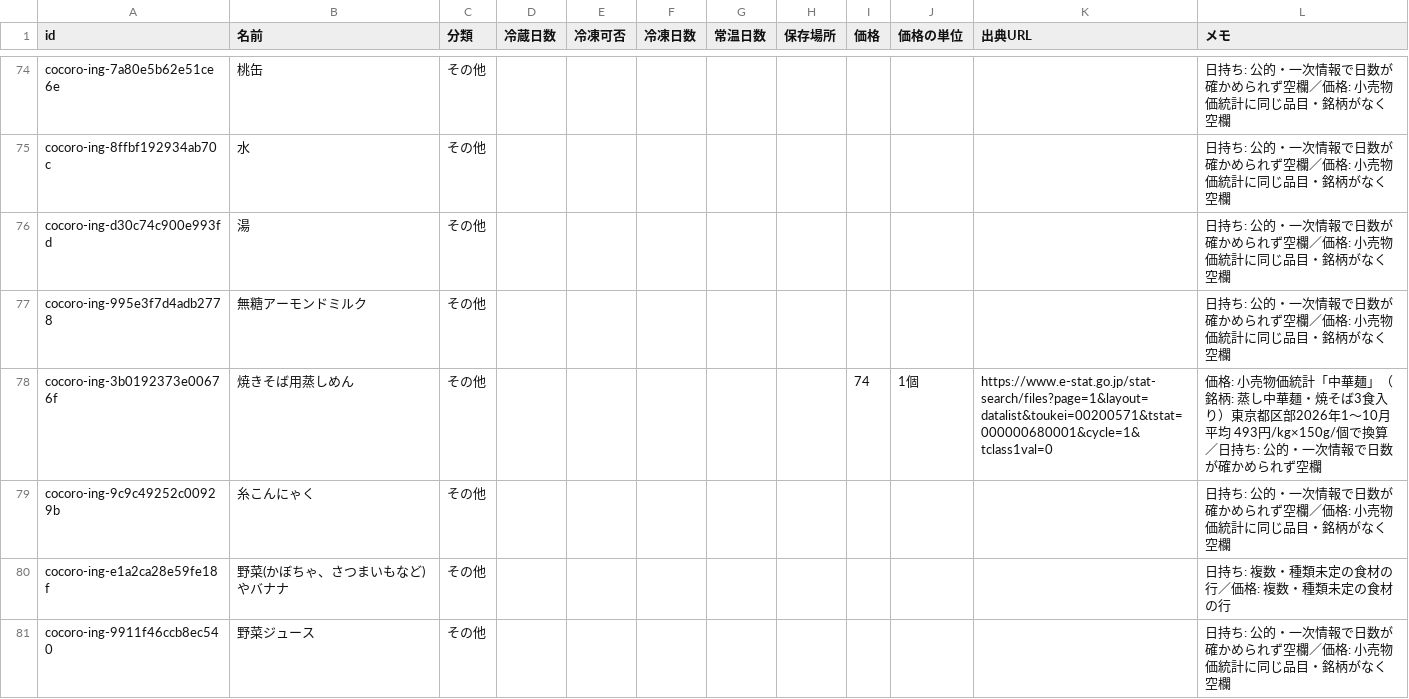
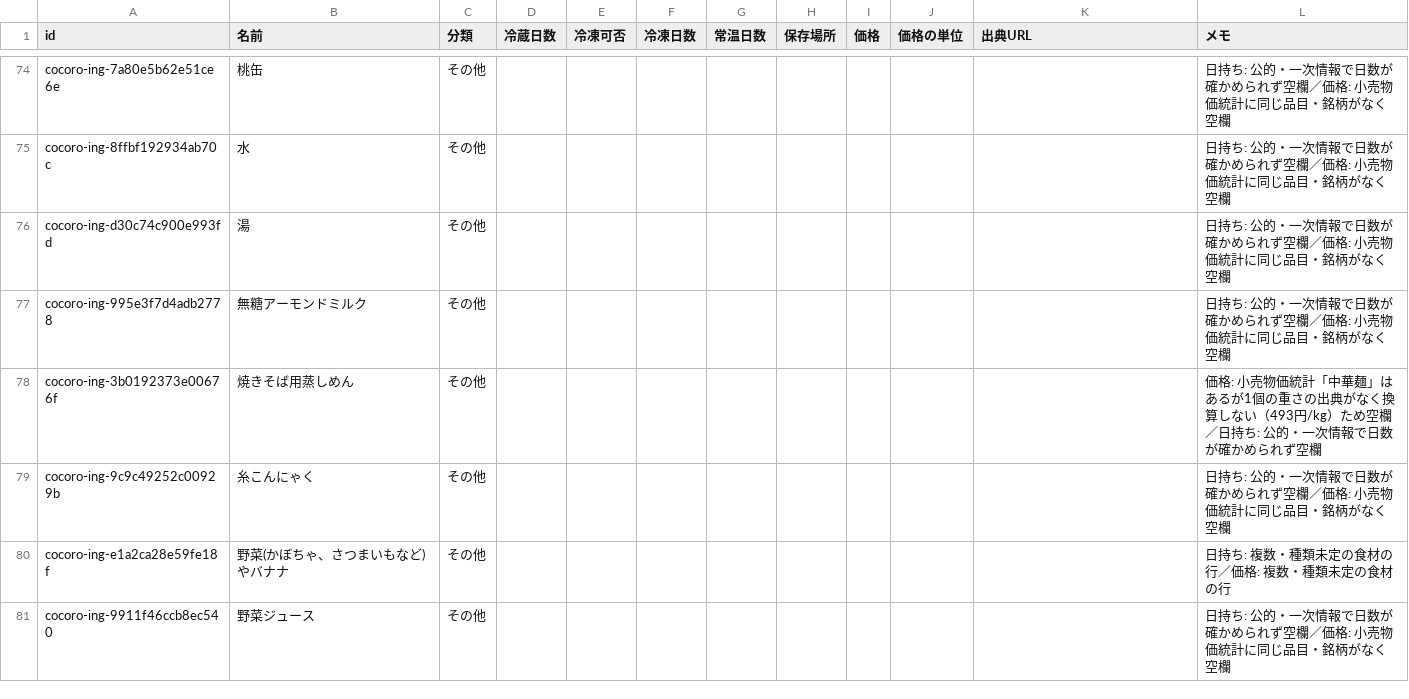
Before and after one commit to meron14725/cooking-app, a CSV file: docs/data/ingredients/other.csv, drawn as a sheet; only a part is shown, gaps mark what is left out; the diff covers the shown part only.

```diff
--- a/docs/data/ingredients/other.csv
+++ b/docs/data/ingredients/other.csv
@@ -77,3 +77,3 @@ cocoro-ing-d30c74c900e993fd,湯,その他,,,,,,,,,日持ち: 公的・一次情
 cocoro-ing-995e3f7d4adb2778,無糖アーモンドミルク,その他,,,,,,,,,日持ち: 公的・一次情報で日数が確かめられず空欄／価格: 小売物価統計に同じ品目・銘柄がなく空欄
-cocoro-ing-3b0192373e00676f,焼きそば用蒸しめん,その他,,,,,,74,1個,https://www.e-stat.go.jp/stat-search/files?page=1&layout=datalist&toukei=00200571&tstat=000000680001&cycle=1&tclass1val=0,価格: 小売物価統計「中華麺」（銘柄: 蒸し中華麺・焼そば3食入り）東京都区部2026年1〜10月平均 493円/kg×150g/個で換算／日持ち: 公的・一次情報で日数が確かめられず空欄
+cocoro-ing-3b0192373e00676f,焼きそば用蒸しめん,その他,,,,,,,,,価格: 小売物価統計「中華麺」はあるが1個の重さの出典がなく換算しない（493円/kg）ため空欄／日持ち: 公的・一次情報で日数が確かめられず空欄
 cocoro-ing-9c9c49252c00929b,糸こんにゃく,その他,,,,,,,,,日持ち: 公的・一次情報で日数が確かめられず空欄／価格: 小売物価統計に同じ品目・銘柄がなく空欄
```
Also changed, not shown: 29 edited cells elsewhere in this file.
